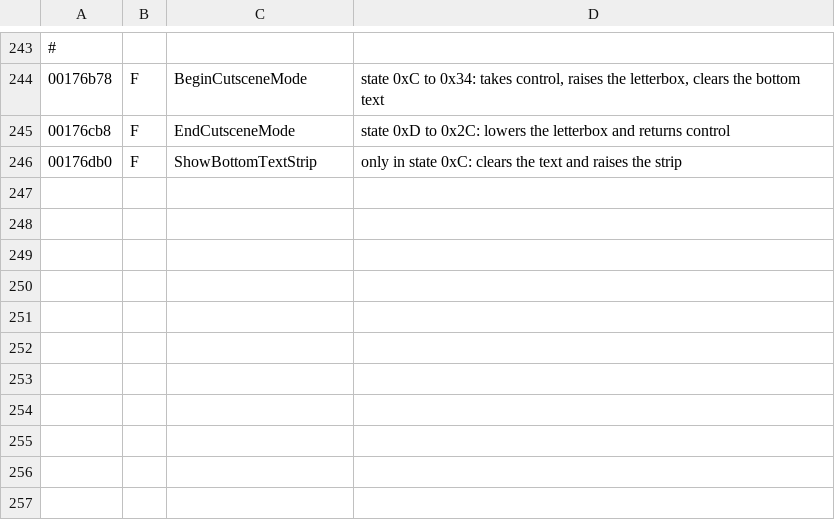
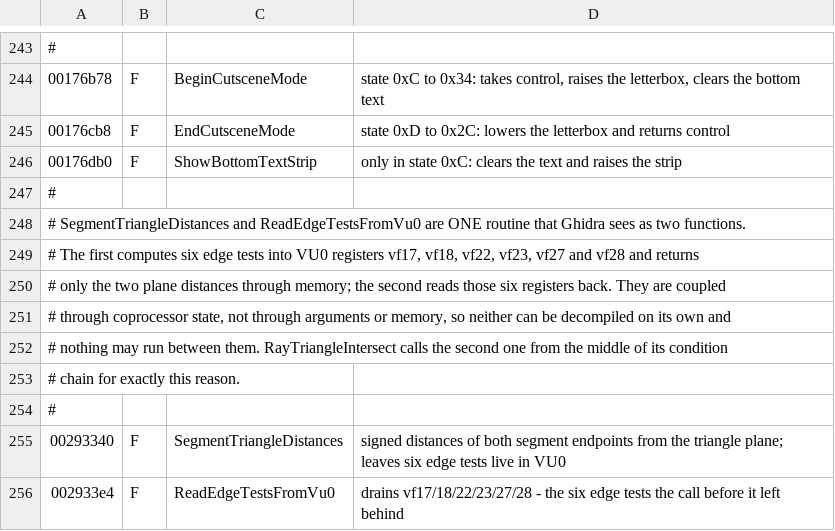
Before and after one commit to AlexMollard/Crash-Twinsanity-Improved, a TSV file: tools/re/db/read.tsv, drawn as a sheet; only a part is shown, gaps mark what is left out; the diff names each change by its address in the sheet, - before the commit and + after, or states it on an @@ line.

Commit message:
re: a COP2 disassembler, because the collision milestone needed one
The collision path turned out not to be four clean functions. Ghidra
shows SegmentTriangleDistances and ReadEdgeTestsFromVu0 as separate, but
the first leaves six results live in VU0 registers vf17, vf18, vf22,
vf23, vf27 and vf28 and the second reads them back - they are coupled
through coprocessor state, not through arguments or memory. Neither can
be decompiled alone and nothing may run between them, which is why
RayTriangleIntersect calls the second from the middle of a condition
chain.

Seeing that needed register numbers, and Ghidra hides them behind
invented locals like _vsub(auVar7, auVar8). vudis.py decodes COP2
macro-mode properly, including lqc2 and sqc2, which Capstone does not
know either. The routine now reads as what it is:

  vf4, vf5        the segment endpoints
  vf1, vf2, vf3   the three vertices
  vf11            cross(v2-v1, v3-v1), the triangle normal
  vf16 vf21 vf26  the three edge cross products with the segment
  vf12 vf13       plane distances of each endpoint, returned in memory
  vf17 vf18 vf22 vf23 vf27 vf28
                  six scalar triple products, left live for the caller

Six dot products built with vmul.xyz then two vaddbc horizontal steps,
read out with qmfc2. That is a textbook segment-triangle test done
entirely on the vector unit.

Worth noting for the port question: 85 functions use VU0 macro mode and
all of them are now readable. That was the part that looked hardest.

```diff
--- a/tools/re/db/read.tsv
+++ b/tools/re/db/read.tsv
+row 247: #
+row 248: # SegmentTriangleDistances and ReadEdgeTestsFromVu0 are ONE routine that Ghidra sees as two functions.
+row 249: # The first computes six edge tests into VU0 registers vf17, vf18, vf22, vf23, vf27 and vf28 and returns
+row 250: # only the two plane distances through memory; the second reads those six registers back. They are coupled
+row 251: # through coprocessor state, not through arguments or memory, so neither can be decompiled on its own and
+row 252: # nothing may run between them. RayTriangleIntersect calls the second one from the middle of its condition
+row 253: # chain for exactly this reason.
+row 254: #
+row 255: 00293340 | F | SegmentTriangleDistances | signed distances of both segment endpoints from the triangle plane; leaves six edge tests live in VU0
+row 256: 002933e4 | F | ReadEdgeTestsFromVu0 | drains vf17/18/22/23/27/28 - the six edge tests the call before it left behind
```
Also changed, not shown: 1 other file.
